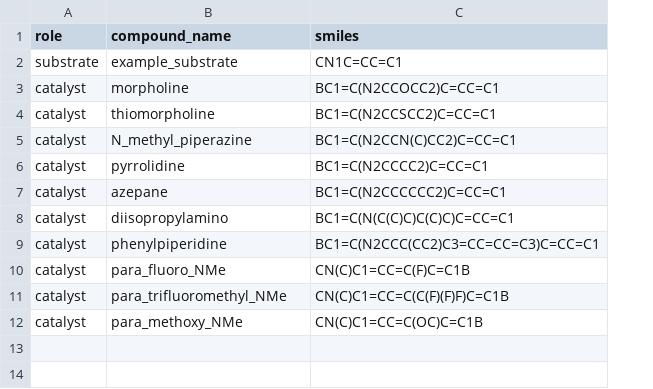
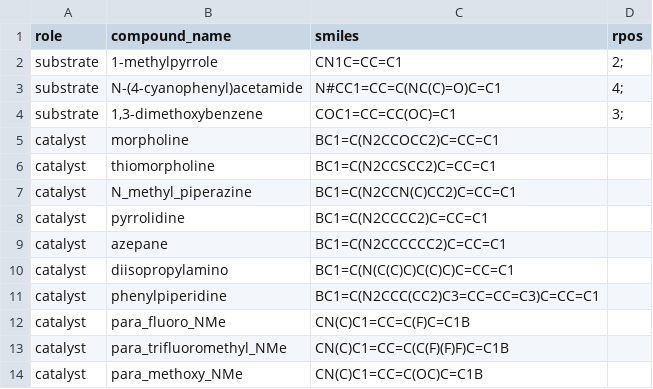
Before and after one commit to MolinDiscovery/FRUST, a CSV file: datasets/d2_explore_cats/nitrogen_mods_cats.csv, drawn as a sheet; addresses are those after the commit; the diff names each change by its address in the sheet, - before the commit and + after, or states it on an @@ line.

Commit message:
update

```diff
--- a/datasets/d2_explore_cats/nitrogen_mods_cats.csv
+++ b/datasets/d2_explore_cats/nitrogen_mods_cats.csv
+column D (rpos), row 2: 2;
-B2 (compound_name): example_substrate
+B2 (compound_name): 1-methylpyrrole
+row 3: substrate | N-(4-cyanophenyl)acetamide | N#CC1=CC=C(NC(C)=O)C=C1 | 4;
+row 4: substrate | 1,3-dimethoxybenzene | COC1=CC=CC(OC)=C1 | 3;
```
